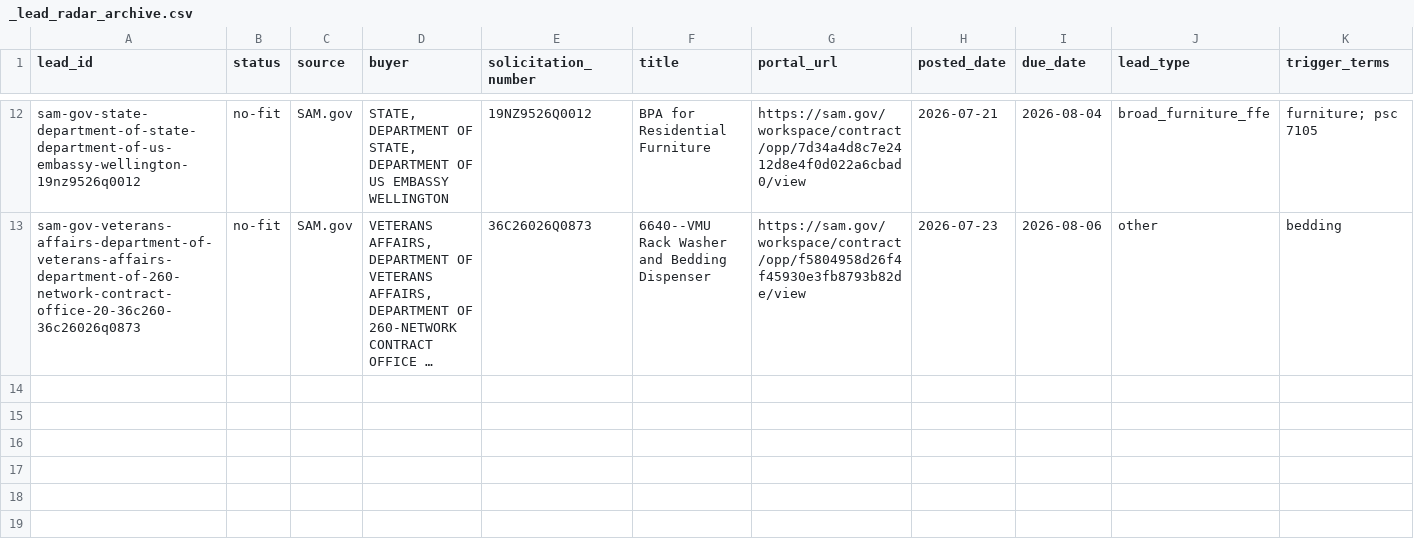
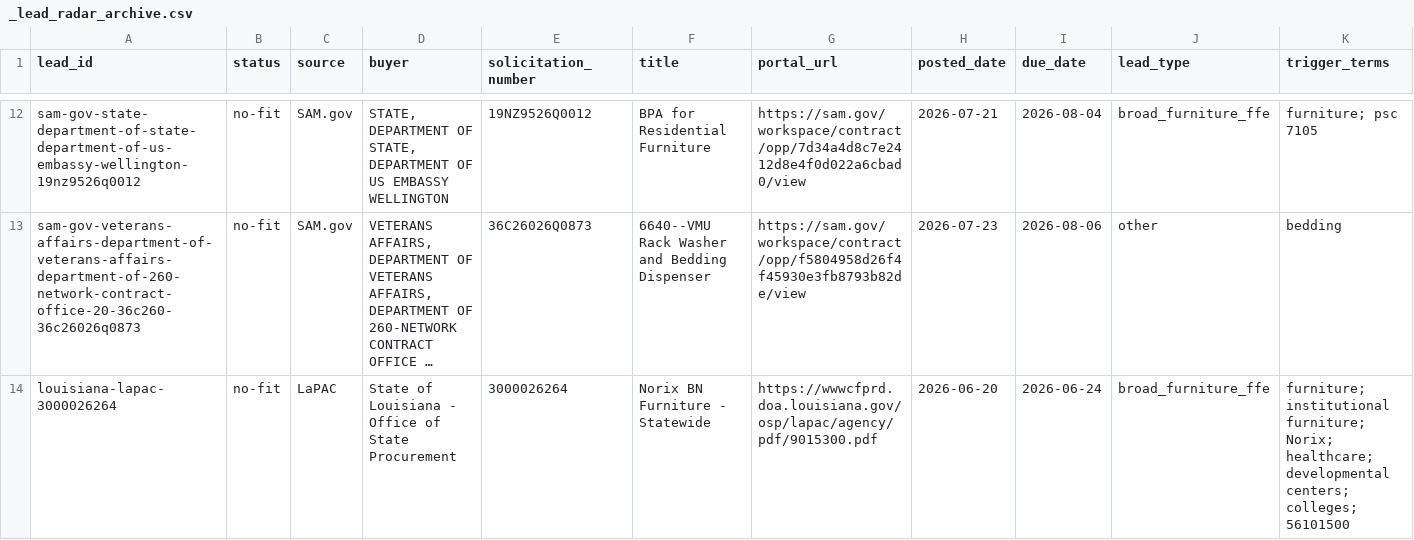
Before and after one commit to beford782/Silverline-Sleep-Procurement, a CSV file: leads/archive/_lead_radar_archive.csv, drawn as a sheet; only a part is shown, gaps mark what is left out; long unchanged cells end in …; rows hold the shown columns only; the diff names each change by its address in the sheet, - before the commit and + after, or states it on an @@ line.

```diff
--- a/leads/archive/_lead_radar_archive.csv
+++ b/leads/archive/_lead_radar_archive.csv
+row 14: louisiana-lapac-3000026264 | no-fit | LaPAC | State of Louisiana - Office of State Procurement | 3000026264 | Norix BN Furniture - Statewide | https://wwwcfprd.doa.louisiana.gov/osp/lapac/agency/pdf/9015300.pdf | 2026-06-20 | 2026-06-24 | broad_furniture_ffe | furniture; institutional furniture; Norix; healthcare; developmental centers; colleges; 56101500
```
Also changed, not shown: bids/active/_pipeline.csv, bids/archive/_pipeline_archive.csv, 4 other files.
